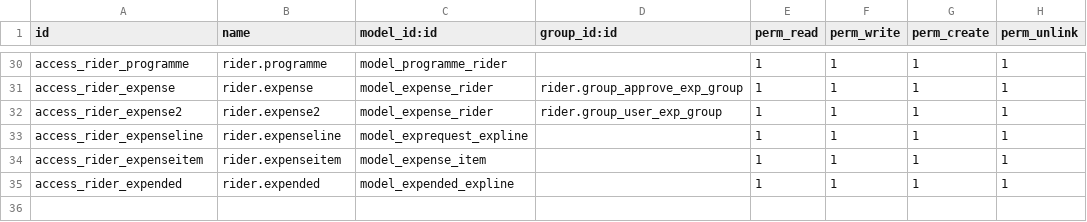
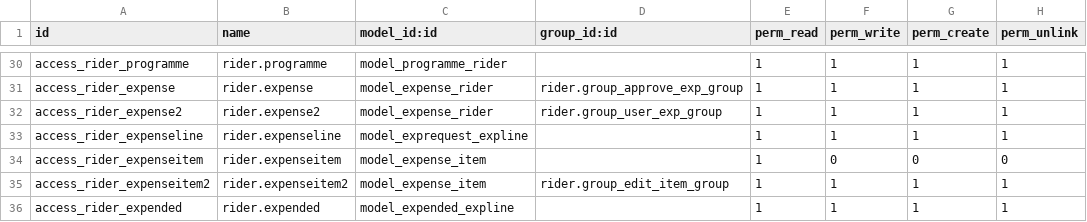
Before and after one commit to dunmi9791/rider, a CSV file: security/ir.model.access.csv, drawn as a sheet; only a part is shown, gaps mark what is left out.

```diff
--- a/security/ir.model.access.csv
+++ b/security/ir.model.access.csv
@@ -33,3 +33,4 @@ access_rider_expense2,rider.expense2,model_expense_rider,rider.group_user_exp_gr
 access_rider_expenseline,rider.expenseline,model_exprequest_expline,,1,1,1,1
-access_rider_expenseitem,rider.expenseitem,model_expense_item,,1,1,1,1
+access_rider_expenseitem,rider.expenseitem,model_expense_item,,1,0,0,0
+access_rider_expenseitem2,rider.expenseitem2,model_expense_item,rider.group_edit_item_group,1,1,1,1
 access_rider_expended,rider.expended,model_expended_expline,,1,1,1,1
```
Also changed, not shown: 3 other files.
